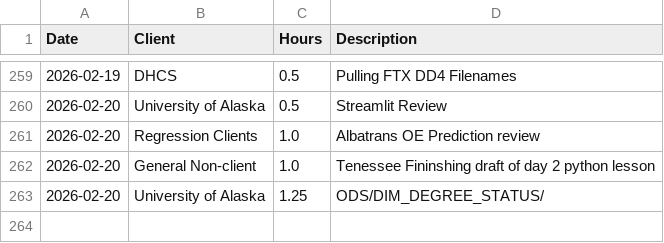
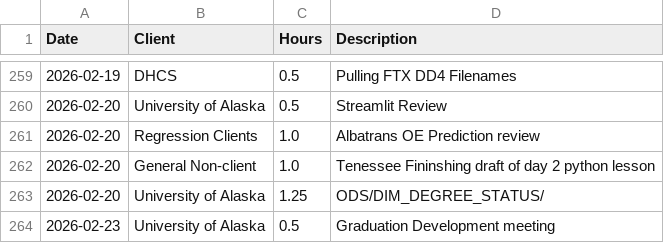
Before and after one commit to cole-nash-plante/hours_app, a CSV file: data/hours.csv, drawn as a sheet; only a part is shown, gaps mark what is left out; the diff names each change by its address in the sheet, - before the commit and + after, or states it on an @@ line.

Commit message:
Updated hours log

```diff
--- a/data/hours.csv
+++ b/data/hours.csv
+row 264: 2026-02-23 | University of Alaska | 0.5 | Graduation Development meeting
```
